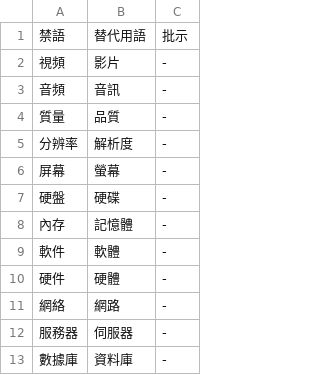
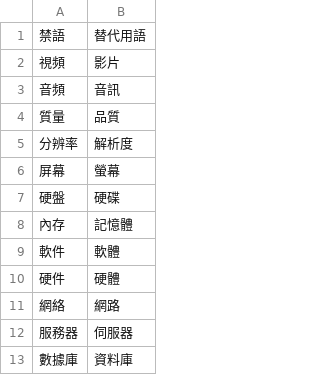
Before and after one commit to Roger516888/html-PJ-05.github.io, a TSV file: terms.tsv, drawn as a sheet; only a part is shown; the diff names each change by its address in the sheet, - before the commit and + after, or states it on an @@ line.

```diff
--- a/terms.tsv
+++ b/terms.tsv
-column C, rows 1-13: 批示 | - | - | - | - | - | - | - | - | - | - | - | -
```
Also changed, not shown: 5 other files.
